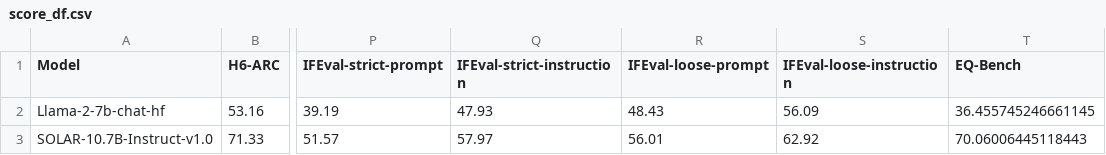
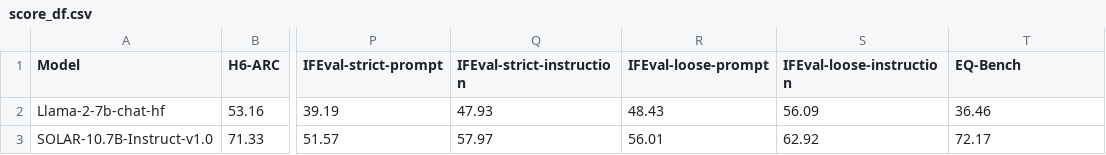
Before and after one commit to UpstageAI/evalverse, a CSV file: examples/db/score_df.csv, drawn as a sheet; only a part is shown, gaps mark what is left out; the diff names each change by its address in the sheet, - before the commit and + after, or states it on an @@ line.

```diff
--- a/examples/db/score_df.csv
+++ b/examples/db/score_df.csv
-T2 (EQ-Bench): 36.455745246661145
+T2 (EQ-Bench): 36.46
-T3 (EQ-Bench): 70.06006445118443
+T3 (EQ-Bench): 72.17
```
Also changed, not shown: examples/results/SOLAR-10.7B-Instruct-v1.0/eq_bench/benchmark_results.csv, 5 other files.
